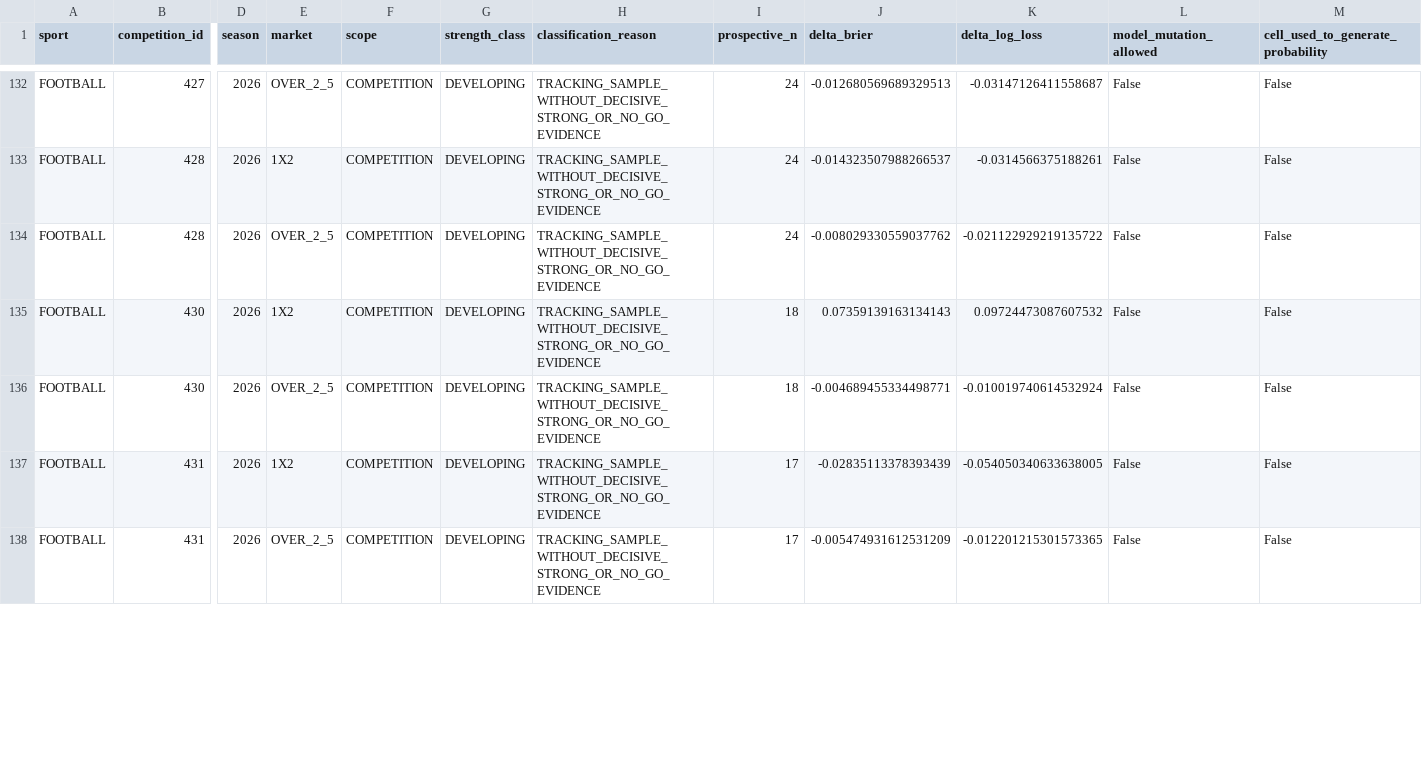
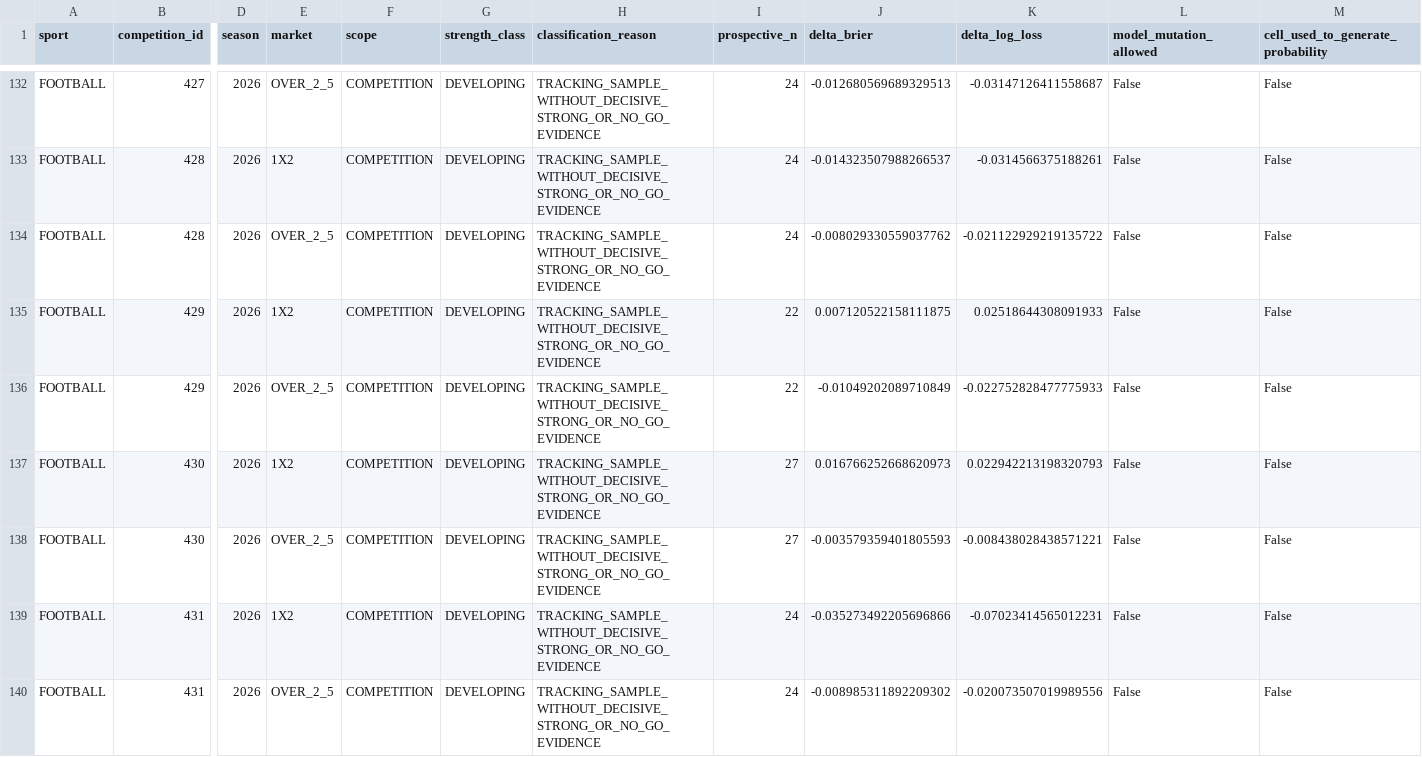
Before and after one commit to MatrixLabSports/MATRIX-LAB, a CSV file: evidence/global_strength_map/strength_map.csv, drawn as a sheet; only a part is shown, gaps mark what is left out; addresses are those after the commit; rows hold the shown columns only; the diff covers the shown part only; the diff names each change by its address in the sheet, - before the commit and + after, or states it on an @@ line.

Commit message:
evidence(matrix): refresh global sport competition market strength map

```diff
--- a/evidence/global_strength_map/strength_map.csv
+++ b/evidence/global_strength_map/strength_map.csv
+row 135: FOOTBALL | 429 | 2026 | 1X2 | COMPETITION | DEVELOPING | TRACKING_SAMPLE_WITHOUT_DECISIVE_STRONG_OR_NO_GO_EVIDENCE | 22 | 0.007120522158111875 | 0.02518644308091933 | False | False
+row 136: FOOTBALL | 429 | 2026 | OVER_2_5 | COMPETITION | DEVELOPING | TRACKING_SAMPLE_WITHOUT_DECISIVE_STRONG_OR_NO_GO_EVIDENCE | 22 | -0.01049202089710849 | -0.022752828477775933 | False | False
-I137:I138 (prospective_n): 18
+I137:I138 (prospective_n): 27
-J137 (delta_brier): 0.07359139163134143
+J137 (delta_brier): 0.016766252668620973
-K137 (delta_log_loss): 0.09724473087607532
+K137 (delta_log_loss): 0.022942213198320793
-J138 (delta_brier): -0.004689455334498771
+J138 (delta_brier): -0.003579359401805593
-K138 (delta_log_loss): -0.010019740614532924
+K138 (delta_log_loss): -0.008438028438571221
-I139:I140 (prospective_n): 17
+I139:I140 (prospective_n): 24
-J139 (delta_brier): -0.02835113378393439
+J139 (delta_brier): -0.035273492205696866
-K139 (delta_log_loss): -0.054050340633638005
+K139 (delta_log_loss): -0.07023414565012231
-J140 (delta_brier): -0.005474931612531209
+J140 (delta_brier): -0.008985311892209302
-K140 (delta_log_loss): -0.012201215301573365
+K140 (delta_log_loss): -0.020073507019989556
```
Also changed, not shown: 2 removed rows and 50 edited cells elsewhere in this file, 3 other files.
